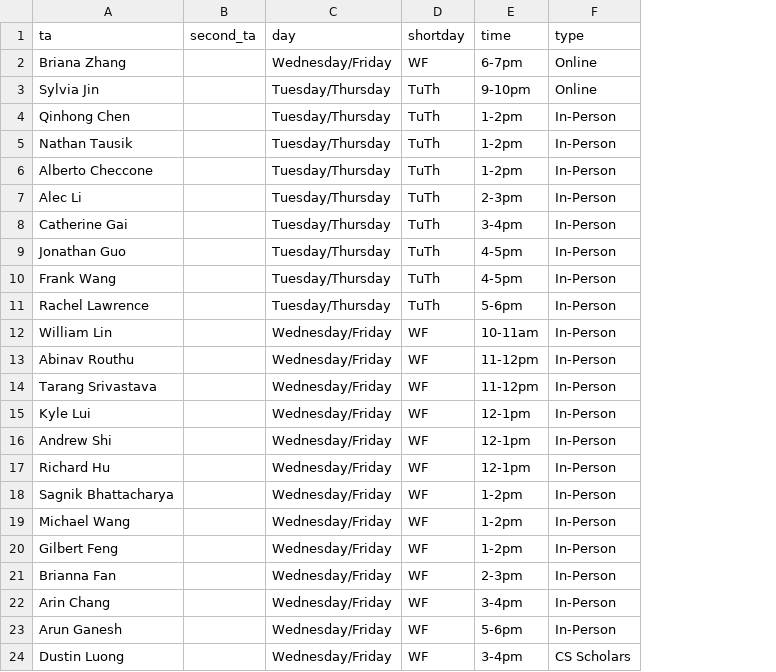
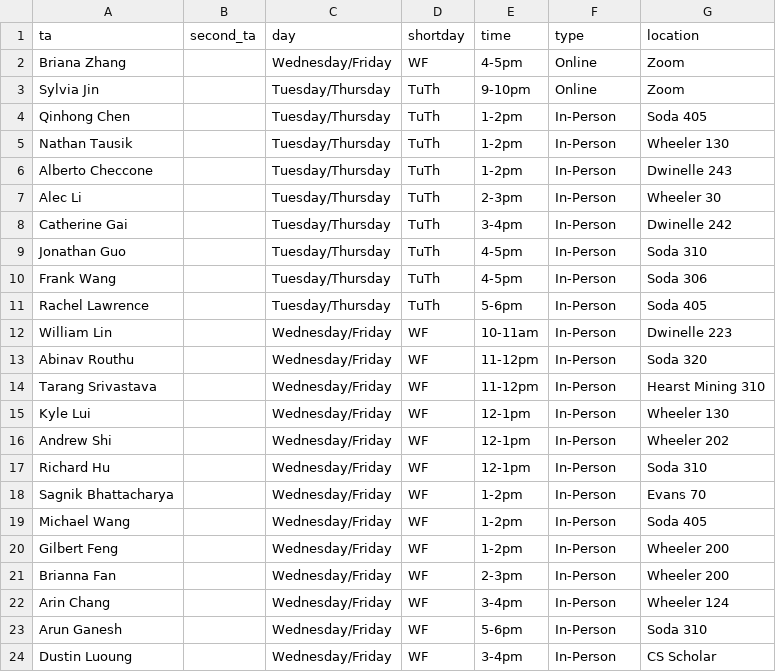
Before and after one commit to tsgoten/cs70-website, a CSV file: _data/discussions.csv, drawn as a sheet; the diff names each change by its address in the sheet, - before the commit and + after, or states it on an @@ line.

Commit message:
added location to schedule

```diff
--- a/_data/discussions.csv
+++ b/_data/discussions.csv
+column G (location), rows 2-24: Zoom | Zoom | Soda 405 | Wheeler 130 | Dwinelle 243 | Wheeler 30 | Dwinelle 242 | Soda 310 | Soda 306 | Soda 405 | Dwinelle 223 | Soda 320 | Hearst Mining 310 | Wheeler 130 | Wheeler 202 | Soda 310 | Evans 70 | Soda 405 | Wheeler 200 | Wheeler 200 | Wheeler 124 | Soda 310 | CS Scholar
-E2 (time): 6-7pm
+E2 (time): 4-5pm
-A24 (ta): Dustin Luong
+A24 (ta): Dustin Luoung
-F24 (type): CS Scholars
+F24 (type): In-Person
```
Also changed, not shown: 3 other files.
